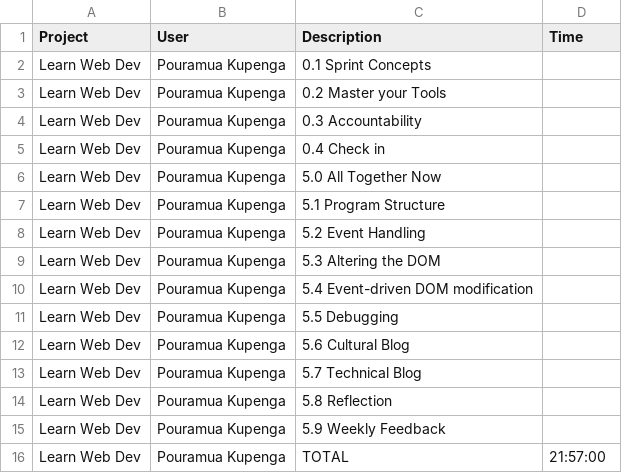
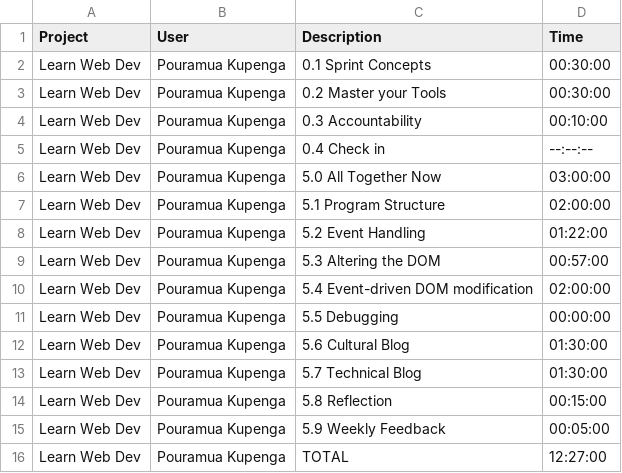
Before and after one commit to piwakawaka-2016/piwakawaka-2016, a CSV file: time/pouramua-kupenga/5-time.csv, drawn as a sheet.

```diff
--- a/time/pouramua-kupenga/5-time.csv
+++ b/time/pouramua-kupenga/5-time.csv
@@ -1,16 +1,16 @@
 Project,User,Description,Time
-Learn Web Dev,Pouramua Kupenga, 0.1 Sprint Concepts,
-Learn Web Dev,Pouramua Kupenga, 0.2 Master your Tools,
-Learn Web Dev,Pouramua Kupenga, 0.3 Accountability,
-Learn Web Dev,Pouramua Kupenga, 0.4 Check in,
-Learn Web Dev,Pouramua Kupenga, 5.0 All Together Now,
-Learn Web Dev,Pouramua Kupenga, 5.1 Program Structure,
-Learn Web Dev,Pouramua Kupenga, 5.2 Event Handling,
-Learn Web Dev,Pouramua Kupenga, 5.3 Altering the DOM,
-Learn Web Dev,Pouramua Kupenga, 5.4 Event-driven DOM modification,
-Learn Web Dev,Pouramua Kupenga, 5.5 Debugging,
-Learn Web Dev,Pouramua Kupenga, 5.6 Cultural Blog,
-Learn Web Dev,Pouramua Kupenga, 5.7 Technical Blog,
-Learn Web Dev,Pouramua Kupenga, 5.8 Reflection,
-Learn Web Dev,Pouramua Kupenga, 5.9 Weekly Feedback,
-Learn Web Dev,Pouramua Kupenga, TOTAL, 21:57:00
+Learn Web Dev,Pouramua Kupenga, 0.1 Sprint Concepts, 00:30:00
+Learn Web Dev,Pouramua Kupenga, 0.2 Master your Tools, 00:30:00
+Learn Web Dev,Pouramua Kupenga, 0.3 Accountability, 00:10:00
+Learn Web Dev,Pouramua Kupenga, 0.4 Check in, --:--:--
+Learn Web Dev,Pouramua Kupenga, 5.0 All Together Now, 03:00:00
+Learn Web Dev,Pouramua Kupenga, 5.1 Program Structure, 02:00:00
+Learn Web Dev,Pouramua Kupenga, 5.2 Event Handling, 01:22:00
+Learn Web Dev,Pouramua Kupenga, 5.3 Altering the DOM, 00:57:00
+Learn Web Dev,Pouramua Kupenga, 5.4 Event-driven DOM modification, 02:00:00
+Learn Web Dev,Pouramua Kupenga, 5.5 Debugging, 00:00:00
+Learn Web Dev,Pouramua Kupenga, 5.6 Cultural Blog, 01:30:00
+Learn Web Dev,Pouramua Kupenga, 5.7 Technical Blog, 01:30:00
+Learn Web Dev,Pouramua Kupenga, 5.8 Reflection, 00:15:00
+Learn Web Dev,Pouramua Kupenga, 5.9 Weekly Feedback, 00:05:00
+Learn Web Dev,Pouramua Kupenga, TOTAL, 12:27:00
```
Also changed, not shown: 1 other file.
